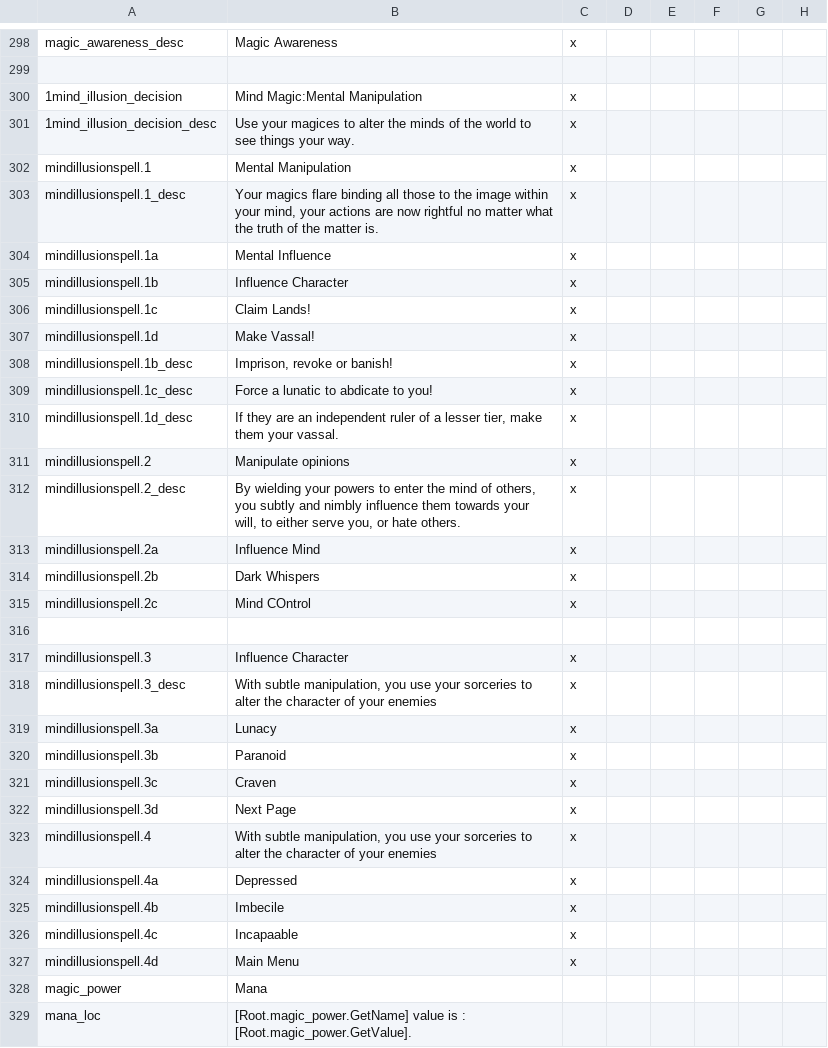
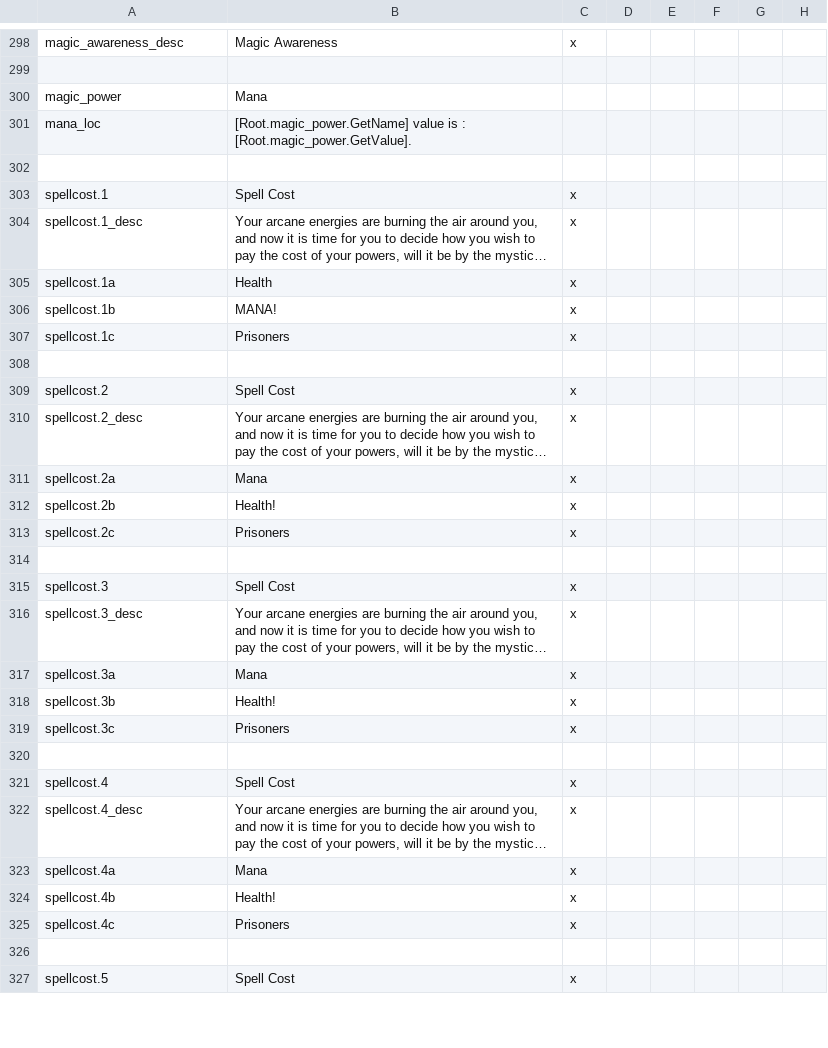
Before and after one commit to Madcliff/sorcery-mod-mana, a CSV file: Sorcery/localisation/arcane.csv, drawn as a sheet; only a part is shown, gaps mark what is left out; the shorter side is filled out with more unchanged rows; long unchanged cells end in …; rows hold the shown columns only; the diff names each change by its address in the sheet, - before the commit and + after, or states it on an @@ line.

```diff
--- a/Sorcery/localisation/arcane.csv
+++ b/Sorcery/localisation/arcane.csv
-row 300: 1mind_illusion_decision | Mind Magic:Mental Manipulation | x
-row 301: 1mind_illusion_decision_desc | Use your magices to alter the minds of the world to see things your way. | x
-row 302: mindillusionspell.1 | Mental Manipulation | x
-row 303: mindillusionspell.1_desc | Your magics flare binding all those to the image within your mind, your actions are now rightful no matter what the truth of the matter is. | x
-row 304: mindillusionspell.1a | Mental Influence | x
-row 305: mindillusionspell.1b | Influence Character | x
-row 306: mindillusionspell.1c | Claim Lands! | x
-row 307: mindillusionspell.1d | Make Vassal! | x
-row 308: mindillusionspell.1b_desc | Imprison, revoke or banish! | x
-row 309: mindillusionspell.1c_desc | Force a lunatic to abdicate to you! | x
-row 310: mindillusionspell.1d_desc | If they are an independent ruler of a lesser tier, make them your vassal. | x
-row 311: mindillusionspell.2 | Manipulate opinions | x
-row 312: mindillusionspell.2_desc | By wielding your powers to enter the mind of others, you subtly and nimbly influence them towards your will, to either serve you, or hate others. | x
-row 313: mindillusionspell.2a | Influence Mind | x
-row 314: mindillusionspell.2b | Dark Whispers | x
-row 315: mindillusionspell.2c | Mind COntrol | x
-row 316: (empty)
-row 317: mindillusionspell.3 | Influence Character | x
-row 318: mindillusionspell.3_desc | With subtle manipulation, you use your sorceries to alter the character of your enemies | x
-row 319: mindillusionspell.3a | Lunacy | x
-row 320: mindillusionspell.3b | Paranoid | x
-row 321: mindillusionspell.3c | Craven | x
-row 322: mindillusionspell.3d | Next Page | x
-row 323: mindillusionspell.4 | With subtle manipulation, you use your sorceries to alter the character of your enemies | x
-row 324: mindillusionspell.4a | Depressed | x
-row 325: mindillusionspell.4b | Imbecile | x
-row 326: mindillusionspell.4c | Incapaable | x
-row 327: mindillusionspell.4d | Main Menu | x
```
Also changed, not shown: Sorcery/localisation/arcaneevents.csv, 3 other files.
